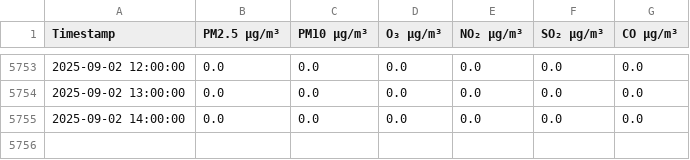
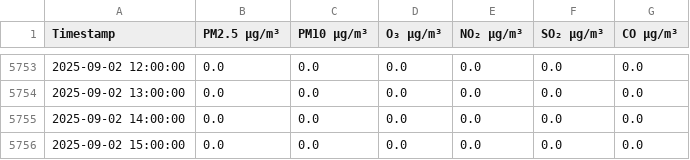
Before and after one commit to z-kaufman/abc-sis, a CSV file: aqi_data_v6.csv, drawn as a sheet; only a part is shown, gaps mark what is left out.

```diff
--- a/aqi_data_v6.csv
+++ b/aqi_data_v6.csv
@@ -5755 +5755,2 @@ Timestamp,PM2.5 µg/m³,PM10 µg/m³,O₃ µg/m³,NO₂ µg/m³,SO₂ µg/m³,CO
 2025-09-02 14:00:00,0.0,0.0,0.0,0.0,0.0,0.0
+2025-09-02 15:00:00,0.0,0.0,0.0,0.0,0.0,0.0
```
